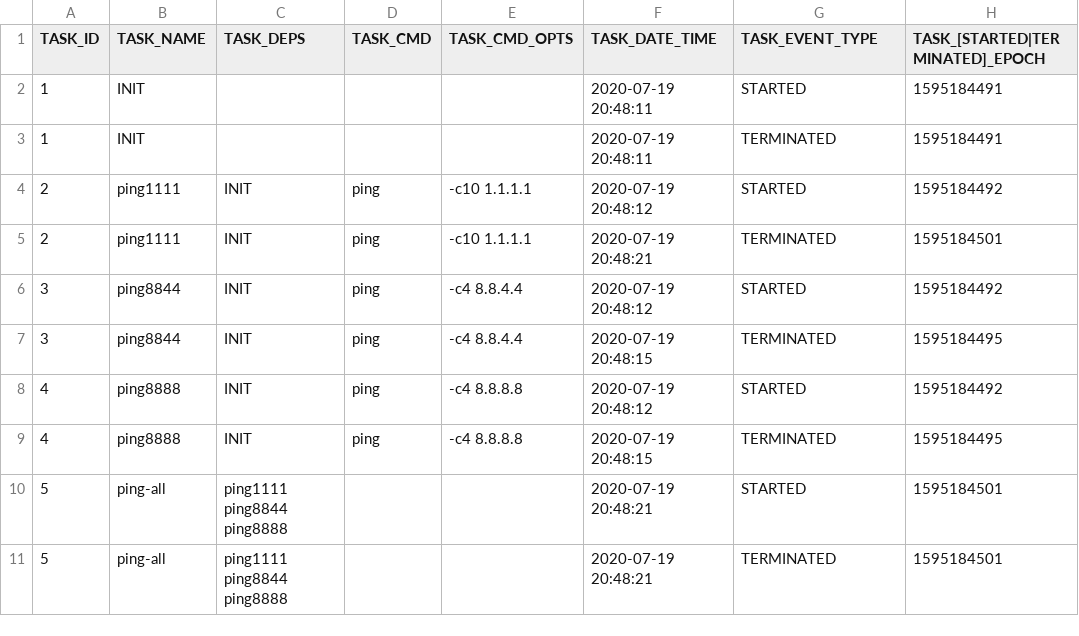
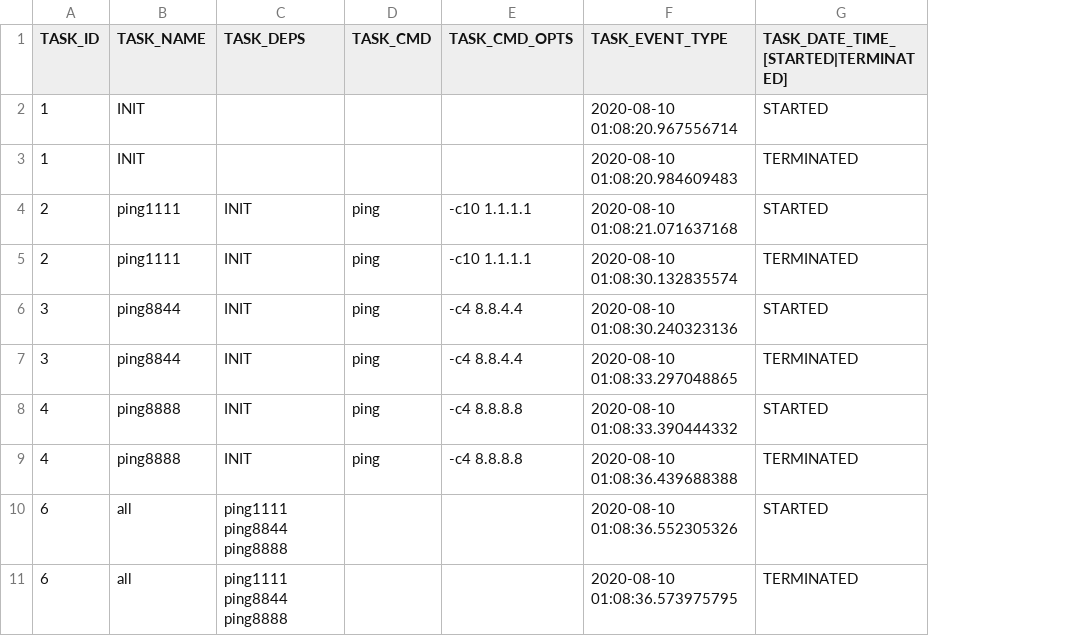
Before and after one commit to skaluzka/makbet, a CSV file: docs/examples/03.ping-dns-servers/results.csv, drawn as a sheet; removed rows and columns are numbered as before the commit, all else as after; the diff names each change by its address in the sheet, - before the commit and + after, or states it on an @@ line.

```diff
--- a/docs/examples/03.ping-dns-servers/results.csv
+++ b/docs/examples/03.ping-dns-servers/results.csv
-column F (TASK_DATE_TIME), rows 2-11: 2020-07-19 20:48:11 | 2020-07-19 20:48:11 | 2020-07-19 20:48:12 | 2020-07-19 20:48:21 | 2020-07-19 20:48:12 | 2020-07-19 20:48:15 | 2020-07-19 20:48:12 | 2020-07-19 20:48:15 | 2020-07-19 20:48:21 | 2020-07-19 20:48:21
+column F (TASK_EVENT_TYPE), rows 2-11: 2020-08-10 01:08:20.967556714 | 2020-08-10 01:08:20.984609483 | 2020-08-10 01:08:21.071637168 | 2020-08-10 01:08:30.132835574 | 2020-08-10 01:08:30.240323136 | 2020-08-10 01:08:33.297048865 | 2020-08-10 01:08:33.390444332 | 2020-08-10 01:08:36.439688388 | 2020-08-10 01:08:36.552305326 | 2020-08-10 01:08:36.573975795
-column H (TASK_[STARTED|TERMINATED]_EPOCH), rows 2-11: 1595184491 | 1595184491 | 1595184492 | 1595184501 | 1595184492 | 1595184495 | 1595184492 | 1595184495 | 1595184501 | 1595184501
-G1: TASK_EVENT_TYPE
+G1: TASK_DATE_TIME_[STARTED|TERMINATED]
-A10:A11 (TASK_ID): 5
+A10:A11 (TASK_ID): 6
-B10:B11 (TASK_NAME): ping-all
+B10:B11 (TASK_NAME): all
```
Also changed, not shown: docs/examples/01.dummy/results.csv, docs/examples/02.toolchain-basic/results.csv, 5 other files.
